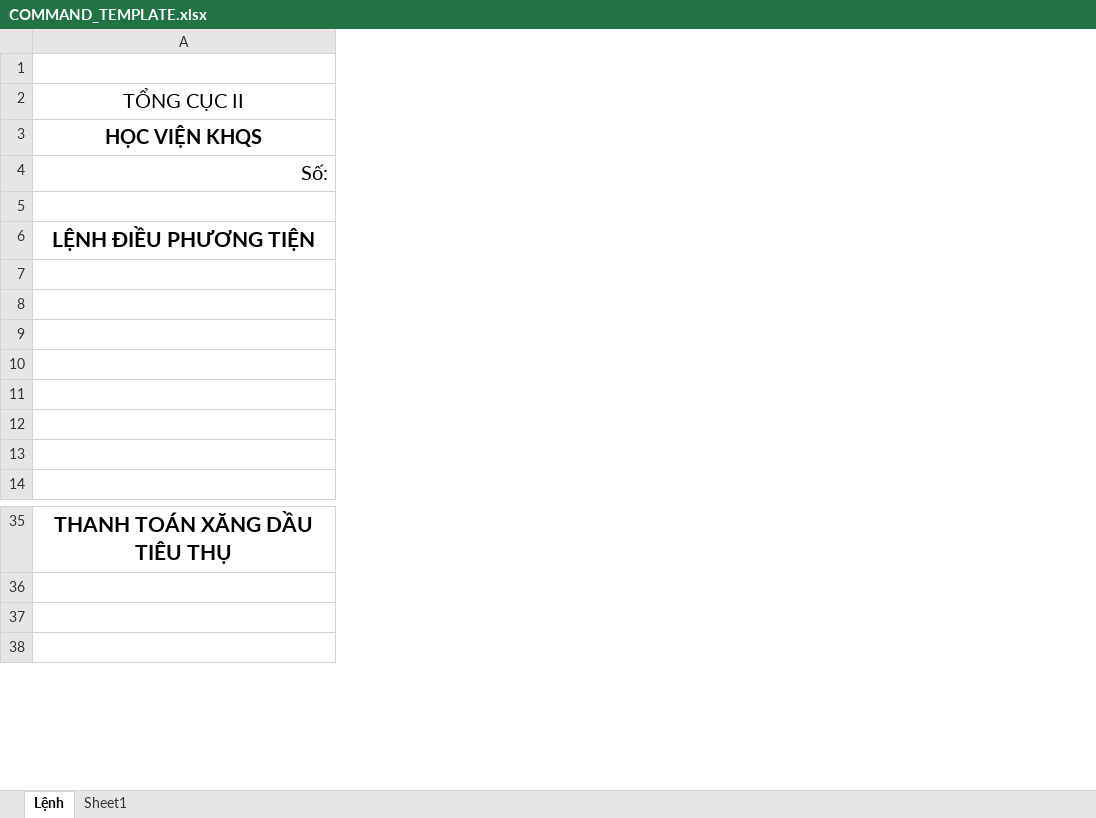
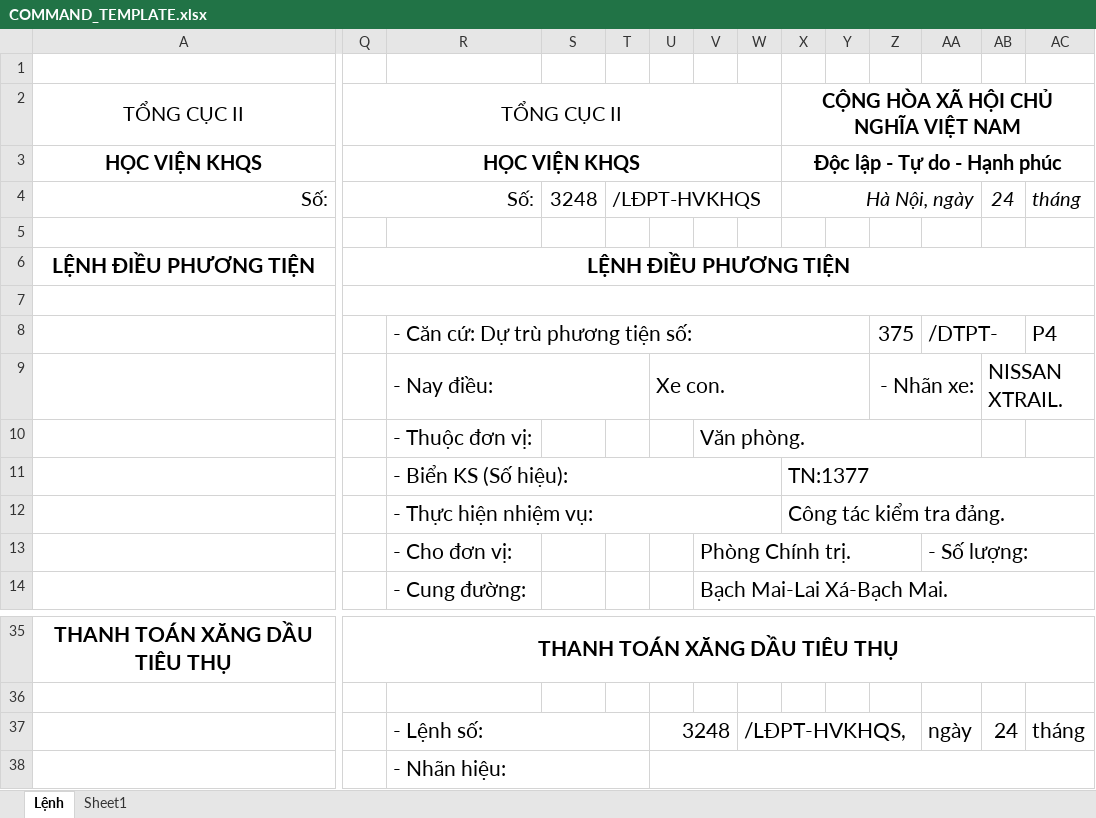
Before and after one commit to ducanhvna/vantai-gateway, an Excel workbook: addons/fleet_trip/static/src/template/COMMAND_TEMPLATE.xlsx, sheet Lệnh, drawn as a sheet; only a part is shown, gaps mark what is left out; values as stored, in another font and other column widths than the file's, no borders; charts and pictures not drawn; the diff covers the shown part only; the diff names each change by its address in the sheet, - before the commit and + after, or states it on an @@ line.

Commit message:
Revert "update template file"
This reverts commit ce3557d1df6f5a77de36d6c544f19379343c1a00.

```diff
--- a/addons/fleet_trip/static/src/template/COMMAND_TEMPLATE.xlsx (sheet Lệnh)
+++ b/addons/fleet_trip/static/src/template/COMMAND_TEMPLATE.xlsx (sheet Lệnh)
+column Q, rows 2-6: TỔNG CỤC II | HỌC VIỆN KHQS | Số: |  | LỆNH ĐIỀU PHƯƠNG TIỆN; row 35: THANH TOÁN XĂNG DẦU TIÊU THỤ
+column R, rows 8-14: - Căn cứ: Dự trù phương tiện số: | - Nay điều: | - Thuộc đơn vị: | - Biển KS (Số hiệu): | - Thực hiện nhiệm vụ: | - Cho đơn vị: | - Cung đường:; rows 37-38: - Lệnh số: | - Nhãn hiệu:
+column S, row 4: 3248
+column T, row 4: /LĐPT-HVKHQS
+column U, row 9: Xe con.; row 37: 3248
+column V, rows 10-14: Văn phòng. |  |  | Phòng Chính trị. | Bạch Mai-Lai Xá-Bạch Mai.
+column W, row 37: /LĐPT-HVKHQS,
+column X, rows 2-12: CỘNG HÒA XÃ HỘI CHỦ NGHĨA VIỆT NAM | Độc lập - Tự do - Hạnh phúc | Hà Nội, ngày |  |  |  |  |  |  | TN:1377 | Công tác kiểm tra đảng.
+column Y, empty
+column Z, rows 8-9: 375 | - Nhãn xe:
+column AA, rows 8-13: /DTPT- |  |  |  |  | - Số lượng:; row 37: ngày
+column AB, rows 4-9: 24 |  |  |  |  | NISSAN XTRAIL.; row 37: 24
+column AC, rows 4-8: tháng |  |  |  | P4; row 37: tháng
```
Also changed, not shown: 3 added columns, 8 edited cells, cell formats and merged cells elsewhere in this sheet, formulas that keep their value, hidden cells, charts or pictures, addons/fleet_trip/static/src/template/MY_TEMPLATE.xlsx.
